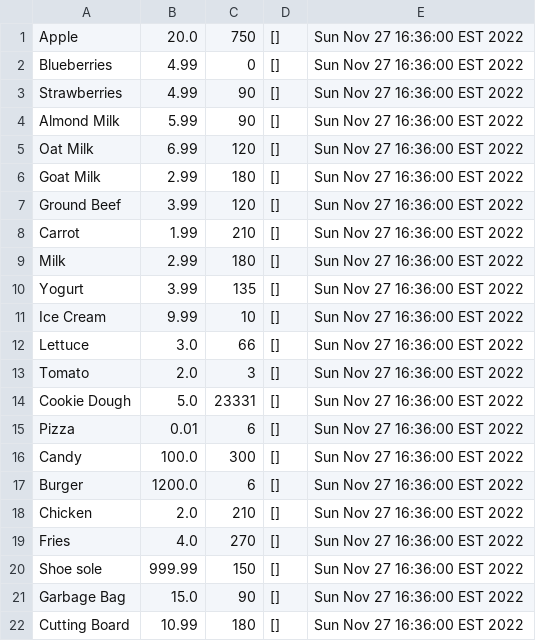
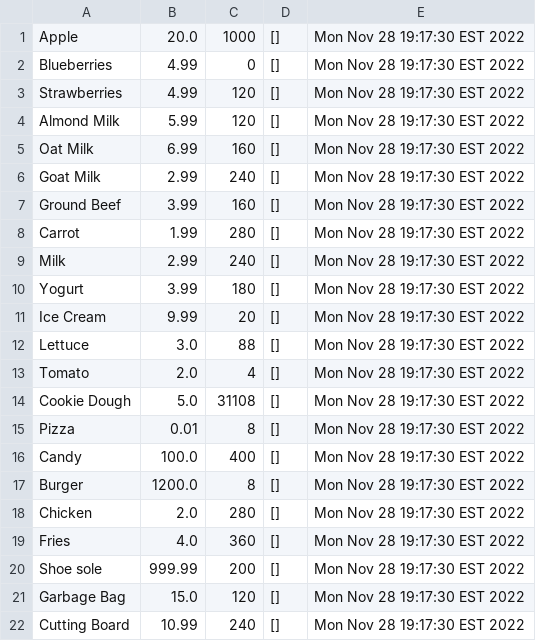
Before and after one commit to Robinrswanson/course-project-group-131, a CSV file: src/main/java/database/Database.csv, drawn as a sheet.

```diff
--- a/src/main/java/database/Database.csv
+++ b/src/main/java/database/Database.csv
@@ -1,22 +1,22 @@
-Apple,20.0,750,[],Sun Nov 27 16:36:00 EST 2022,
-Blueberries,4.99,0,[],Sun Nov 27 16:36:00 EST 2022,
-Strawberries,4.99,90,[],Sun Nov 27 16:36:00 EST 2022,
-Almond Milk,5.99,90,[],Sun Nov 27 16:36:00 EST 2022,
-Oat Milk,6.99,120,[],Sun Nov 27 16:36:00 EST 2022,
-Goat Milk,2.99,180,[],Sun Nov 27 16:36:00 EST 2022,
-Ground Beef,3.99,120,[],Sun Nov 27 16:36:00 EST 2022,
-Carrot,1.99,210,[],Sun Nov 27 16:36:00 EST 2022,
-Milk,2.99,180,[],Sun Nov 27 16:36:00 EST 2022,
-Yogurt,3.99,135,[],Sun Nov 27 16:36:00 EST 2022,
-Ice Cream,9.99,10,[],Sun Nov 27 16:36:00 EST 2022,
-Lettuce,3.0,66,[],Sun Nov 27 16:36:00 EST 2022,
-Tomato,2.0,3,[],Sun Nov 27 16:36:00 EST 2022,
-Cookie Dough,5.0,23331,[],Sun Nov 27 16:36:00 EST 2022,
-Pizza,0.01,6,[],Sun Nov 27 16:36:00 EST 2022,
-Candy,100.0,300,[],Sun Nov 27 16:36:00 EST 2022,
-Burger,1200.0,6,[],Sun Nov 27 16:36:00 EST 2022,
-Chicken,2.0,210,[],Sun Nov 27 16:36:00 EST 2022,
-Fries,4.0,270,[],Sun Nov 27 16:36:00 EST 2022,
-Shoe sole,999.99,150,[],Sun Nov 27 16:36:00 EST 2022,
-Garbage Bag,15.0,90,[],Sun Nov 27 16:36:00 EST 2022,
-Cutting Board,10.99,180,[],Sun Nov 27 16:36:00 EST 2022,
+Apple,20.0,1000,[],Mon Nov 28 19:17:30 EST 2022,
+Blueberries,4.99,0,[],Mon Nov 28 19:17:30 EST 2022,
+Strawberries,4.99,120,[],Mon Nov 28 19:17:30 EST 2022,
+Almond Milk,5.99,120,[],Mon Nov 28 19:17:30 EST 2022,
+Oat Milk,6.99,160,[],Mon Nov 28 19:17:30 EST 2022,
+Goat Milk,2.99,240,[],Mon Nov 28 19:17:30 EST 2022,
+Ground Beef,3.99,160,[],Mon Nov 28 19:17:30 EST 2022,
+Carrot,1.99,280,[],Mon Nov 28 19:17:30 EST 2022,
+Milk,2.99,240,[],Mon Nov 28 19:17:30 EST 2022,
+Yogurt,3.99,180,[],Mon Nov 28 19:17:30 EST 2022,
+Ice Cream,9.99,20,[],Mon Nov 28 19:17:30 EST 2022,
+Lettuce,3.0,88,[],Mon Nov 28 19:17:30 EST 2022,
+Tomato,2.0,4,[],Mon Nov 28 19:17:30 EST 2022,
+Cookie Dough,5.0,31108,[],Mon Nov 28 19:17:30 EST 2022,
+Pizza,0.01,8,[],Mon Nov 28 19:17:30 EST 2022,
+Candy,100.0,400,[],Mon Nov 28 19:17:30 EST 2022,
+Burger,1200.0,8,[],Mon Nov 28 19:17:30 EST 2022,
+Chicken,2.0,280,[],Mon Nov 28 19:17:30 EST 2022,
+Fries,4.0,360,[],Mon Nov 28 19:17:30 EST 2022,
+Shoe sole,999.99,200,[],Mon Nov 28 19:17:30 EST 2022,
+Garbage Bag,15.0,120,[],Mon Nov 28 19:17:30 EST 2022,
+Cutting Board,10.99,240,[],Mon Nov 28 19:17:30 EST 2022,
```
Also changed, not shown: src/main/java/database/Sample Data - Sample Item.csv, 27 other files.
